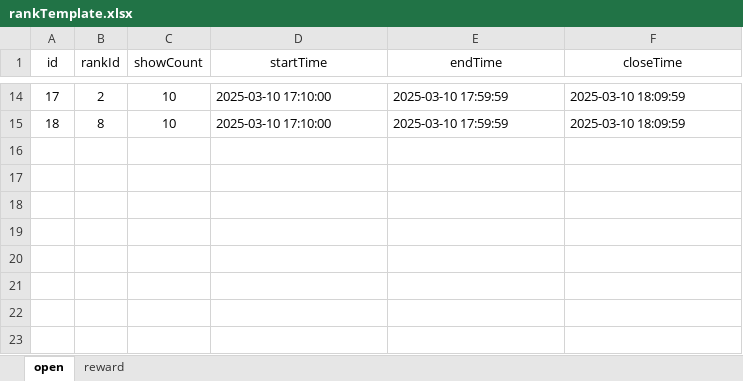
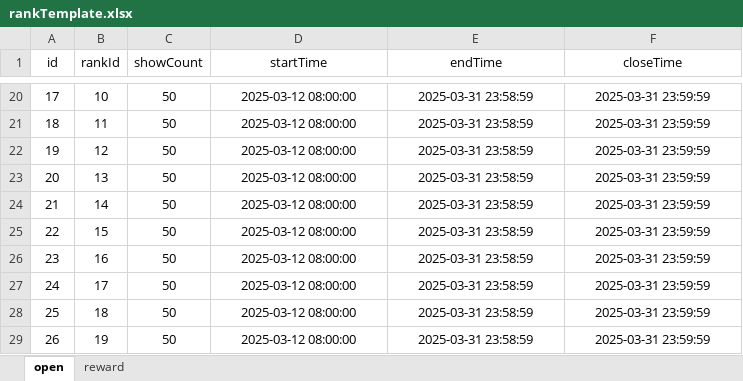
Before and after one commit to hrh-087/ops-web, an Excel workbook: public/excel/rankTemplate.xlsx, sheet open, drawn as a sheet; only a part is shown, gaps mark what is left out; values as stored, in another font and other column widths than the file's, no borders; addresses are those after the commit; the diff covers the shown part only; the diff names each change by its address in the sheet, - before the commit and + after, or states it on an @@ line.

Commit message:
chore: 更新排名模板文件
- 修改了 public/excel/rankTemplate.xlsx 文件

```diff
--- a/public/excel/rankTemplate.xlsx (sheet open)
+++ b/public/excel/rankTemplate.xlsx (sheet open)
-B20 (rankId): 2
+B20 (rankId): 10
-C20:C21 (showCount): 10
+C20:C21 (showCount): 50
-D20:D21 (startTime): 2025-03-10 17:10:00
+D20:D21 (startTime): 2025-03-12 08:00:00
-D20:F21 alignment: left
+D20:F21 alignment: center
-E20:E21 (endTime): 2025-03-10 17:59:59
+E20:E21 (endTime): 2025-03-31 23:58:59
-F20:F21 (closeTime): 2025-03-10 18:09:59
+F20:F21 (closeTime): 2025-03-31 23:59:59
-B21 (rankId): 8
+B21 (rankId): 11
+row 22: 19 | 12 | 50 | 2025-03-12 08:00:00 | 2025-03-31 23:58:59 | 2025-03-31 23:59:59
+row 23: 20 | 13 | 50 | 2025-03-12 08:00:00 | 2025-03-31 23:58:59 | 2025-03-31 23:59:59
+row 24: 21 | 14 | 50 | 2025-03-12 08:00:00 | 2025-03-31 23:58:59 | 2025-03-31 23:59:59
+row 25: 22 | 15 | 50 | 2025-03-12 08:00:00 | 2025-03-31 23:58:59 | 2025-03-31 23:59:59
+row 26: 23 | 16 | 50 | 2025-03-12 08:00:00 | 2025-03-31 23:58:59 | 2025-03-31 23:59:59
+row 27: 24 | 17 | 50 | 2025-03-12 08:00:00 | 2025-03-31 23:58:59 | 2025-03-31 23:59:59
+row 28: 25 | 18 | 50 | 2025-03-12 08:00:00 | 2025-03-31 23:58:59 | 2025-03-31 23:59:59
+row 29: 26 | 19 | 50 | 2025-03-12 08:00:00 | 2025-03-31 23:58:59 | 2025-03-31 23:59:59
```
Also changed, not shown: 6 added rows, 45 edited cells and cell formats elsewhere in this sheet, sheet reward.
